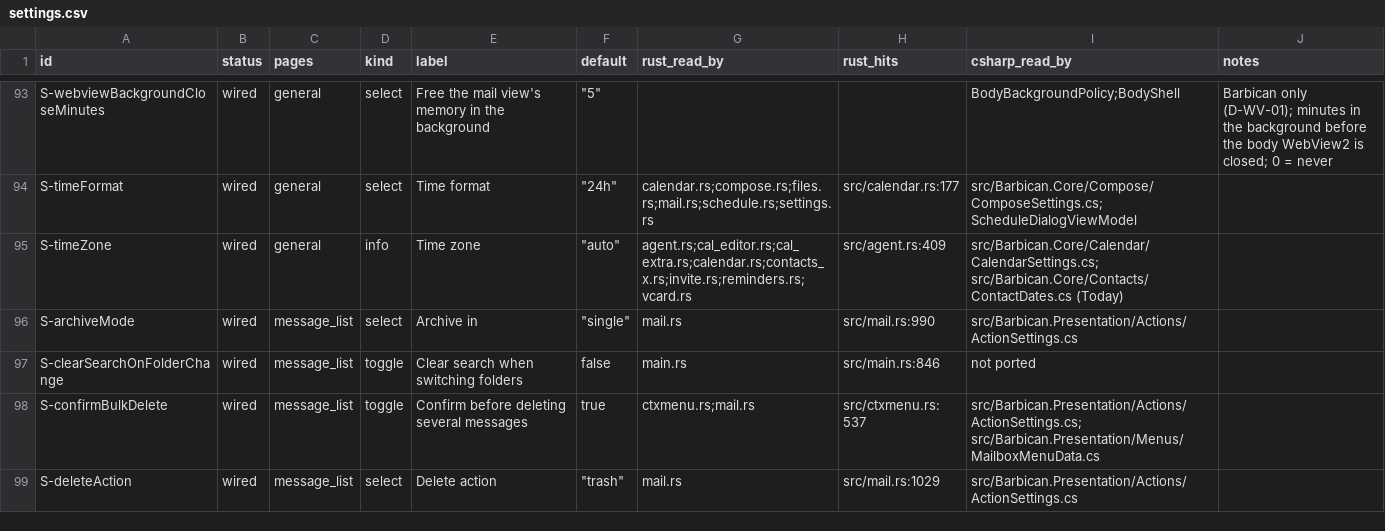
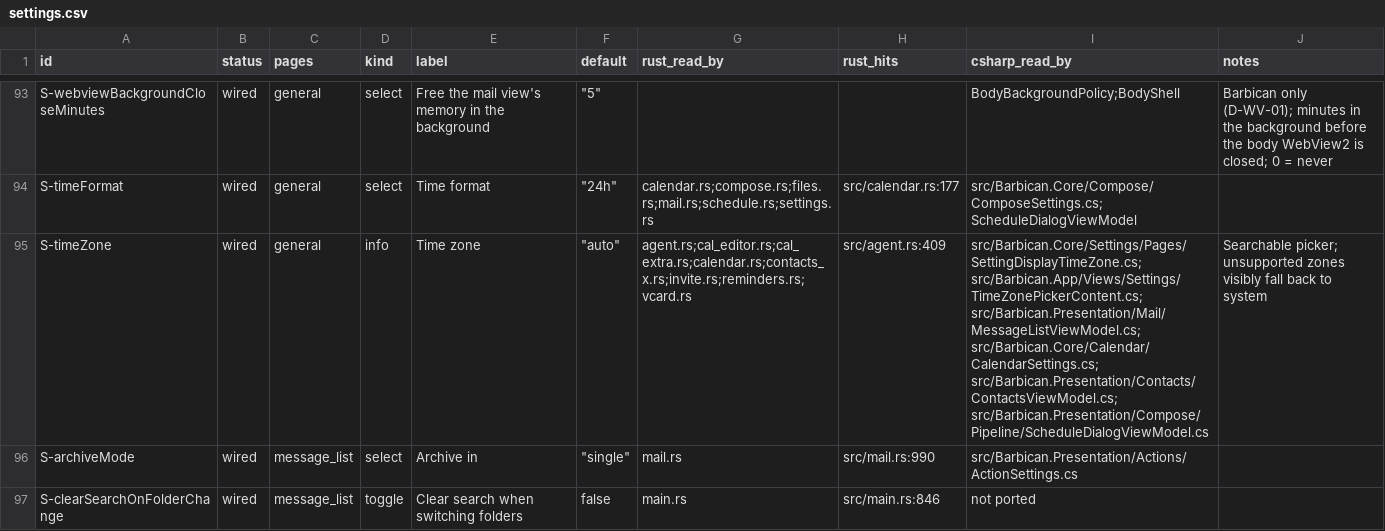
Before and after one commit to Kaan88/barbican, a CSV file: spec/settings.csv, drawn as a sheet; only a part is shown, gaps mark what is left out; the shorter side is filled out with more unchanged rows.

Commit message:
Apply selected display time zone

```diff
--- a/spec/settings.csv
+++ b/spec/settings.csv
@@ -94,3 +94,3 @@ S-webviewBackgroundCloseMinutes,wired,general,select,Free the mail view's memory
 S-timeFormat,wired,general,select,Time format,"""24h""",calendar.rs;compose.rs;files.rs;mail.rs;schedule.rs;settings.rs,src/calendar.rs:177,src/Barbican.Core/Compose/ComposeSettings.cs; ScheduleDialogViewModel,
-S-timeZone,wired,general,info,Time zone,"""auto""",agent.rs;cal_editor.rs;cal_extra.rs;calendar.rs;contacts_x.rs;invite.rs;reminders.rs;vcard.rs,src/agent.rs:409,src/Barbican.Core/Calendar/CalendarSettings.cs; src/Barbican.Core/Contacts/ContactDates.cs (Today),
+S-timeZone,wired,general,info,Time zone,"""auto""",agent.rs;cal_editor.rs;cal_extra.rs;calendar.rs;contacts_x.rs;invite.rs;reminders.rs;vcard.rs,src/agent.rs:409,src/Barbican.Core/Settings/Pages/SettingDisplayTimeZone.cs; src/Barbican.App/Views/Settings/TimeZonePickerContent.cs; src/Barbican.Presentation/Mail/MessageListViewModel.cs; src/Barbican.Core/Calendar/CalendarSettings.cs; src/Barbican.Presentation/Contacts/ContactsViewModel.cs; src/Barbican.Presentation/Compose/Pipeline/ScheduleDialogViewModel.cs,Searchable picker; unsupported zones visibly fall back to system
 S-archiveMode,wired,message_list,select,Archive in,"""single""",mail.rs,src/mail.rs:990,src/Barbican.Presentation/Actions/ActionSettings.cs,
```
Also changed, not shown: 49 other files.
